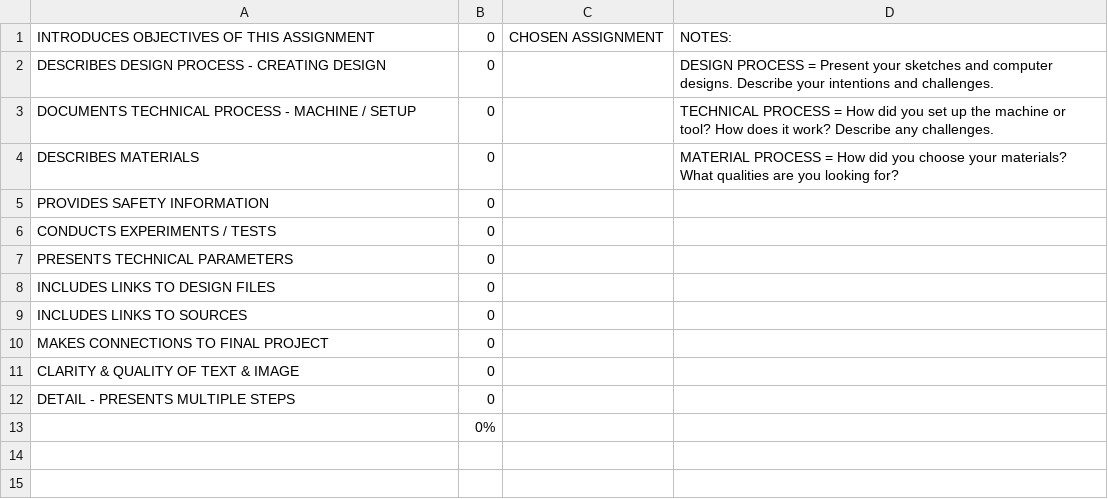
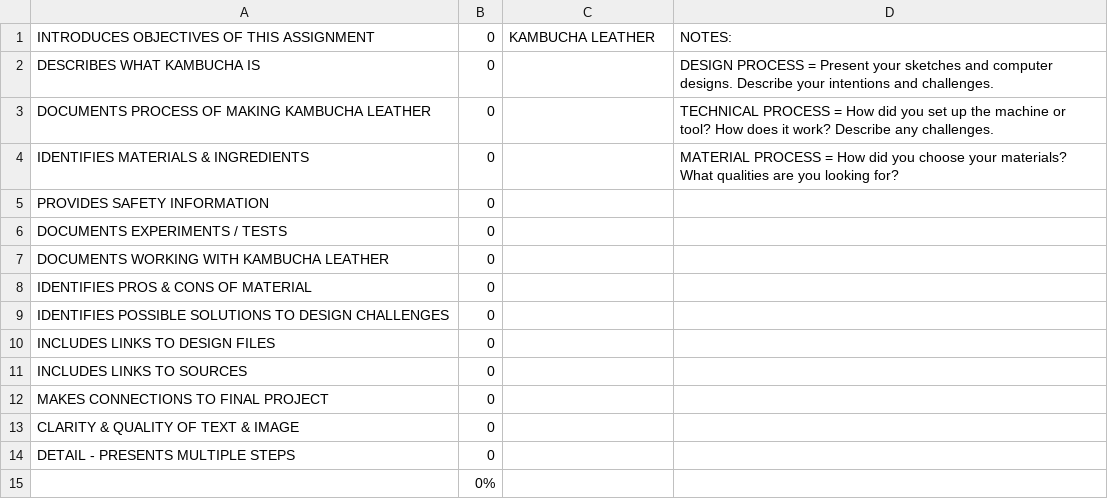
Before and after one commit to makercreator/learn, a CSV file: students/andrew/09/skills - 09.csv, drawn as a sheet.

```diff
--- a/students/andrew/09/skills - 09.csv
+++ b/students/andrew/09/skills - 09.csv
@@ -1,8 +1,10 @@
-INTRODUCES OBJECTIVES OF THIS ASSIGNMENT,0,CHOSEN ASSIGNMENT,NOTES:
-DESCRIBES DESIGN  PROCESS - CREATING DESIGN,0,,DESIGN PROCESS =  Present your sketches and computer designs. Describe your intentions and challenges.
-DOCUMENTS TECHNICAL PROCESS - MACHINE / SETUP,0,,TECHNICAL PROCESS =  How did you set up the machine or tool? How does it work? Describe any challenges.
-DESCRIBES MATERIALS ,0,,MATERIAL PROCESS = How did you choose your materials? What qualities are you looking for?
+INTRODUCES OBJECTIVES OF THIS ASSIGNMENT,0,KAMBUCHA LEATHER,NOTES:
+DESCRIBES WHAT KAMBUCHA IS,0,,DESIGN PROCESS =  Present your sketches and computer designs. Describe your intentions and challenges.
+DOCUMENTS PROCESS OF MAKING KAMBUCHA LEATHER,0,,TECHNICAL PROCESS =  How did you set up the machine or tool? How does it work? Describe any challenges.
+IDENTIFIES MATERIALS & INGREDIENTS ,0,,MATERIAL PROCESS = How did you choose your materials? What qualities are you looking for?
 PROVIDES SAFETY INFORMATION,0,,
-CONDUCTS EXPERIMENTS  / TESTS,0,,
-PRESENTS TECHNICAL PARAMETERS ,0,,
+DOCUMENTS EXPERIMENTS  / TESTS,0,,
+DOCUMENTS WORKING WITH KAMBUCHA LEATHER,0,,
+IDENTIFIES PROS & CONS OF MATERIAL,0,,
+IDENTIFIES POSSIBLE SOLUTIONS TO DESIGN CHALLENGES,0,,
 INCLUDES LINKS TO DESIGN FILES,0,,
```
Also changed, not shown: students/andrew/07/skills - 07.csv, students/asher/07/skills - 07.csv, 4 other files.
